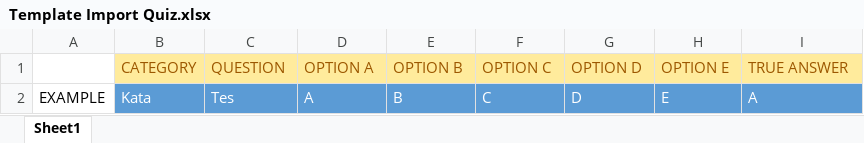
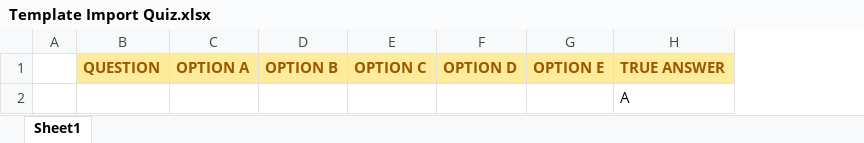
Before and after one commit to lazaaq/solve-be, an Excel workbook: public/template/Template Import Quiz.xlsx, sheet Sheet1, drawn as a sheet; values as stored, in another font and other column widths than the file's, no borders; removed rows and columns are numbered as before the commit, all else as after; the diff names each change by its address in the sheet, - before the commit and + after, or states it on an @@ line.

Commit message:
import excel done, without validation

```diff
--- a/public/template/Template Import Quiz.xlsx (sheet Sheet1)
+++ b/public/template/Template Import Quiz.xlsx (sheet Sheet1)
-column A, empty
-column B, row 1: CATEGORY
+column A, empty
-B1:H1 bold: off
+B1:H1 bold: on
-row 2: EXAMPLE | Kata | Tes | A | B | C | D | E | A
+row 2:  |  |  |  |  |  |  | A
```
Also changed, not shown: 3 other files.
